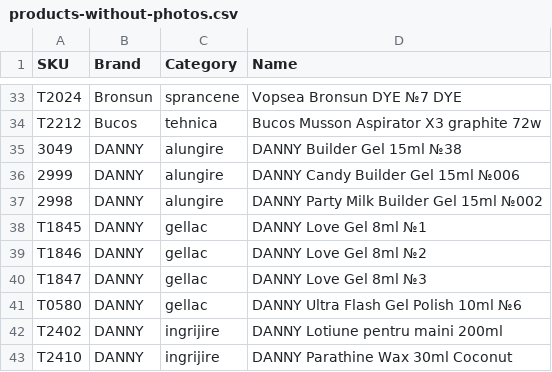
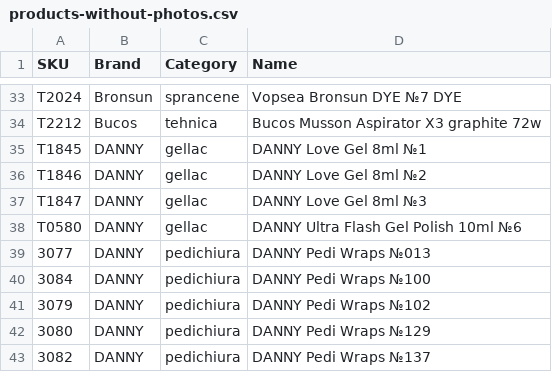
Before and after one commit to Delewer/nailmania, a CSV file: products-without-photos.csv, drawn as a sheet; only a part is shown, gaps mark what is left out; the shorter side is filled out with more unchanged rows; the diff covers the shown part only.

```diff
--- a/products-without-photos.csv
+++ b/products-without-photos.csv
@@ -34,5 +34,2 @@
 "T2212","Bucos","tehnica","Bucos Musson Aspirator X3 graphite 72w"
-"3049","DANNY","alungire","DANNY Builder Gel 15ml №38"
-"2999","DANNY","alungire","DANNY Candy Builder Gel 15ml №006"
-"2998","DANNY","alungire","DANNY Party Milk Builder Gel  15ml №002"
 "T1845","DANNY","gellac","DANNY Love Gel 8ml №1"
@@ -41,3 +38 @@
 "T0580","DANNY","gellac","DANNY Ultra Flash Gel Polish 10ml  №6"
-"T2402","DANNY","ingrijire","DANNY Lotiune pentru maini 200ml"
-"T2410","DANNY","ingrijire","DANNY Parathine Wax 30ml Coconut"
```
Also changed, not shown: 12 removed rows elsewhere in this file, photos.csv, 1 other file.
